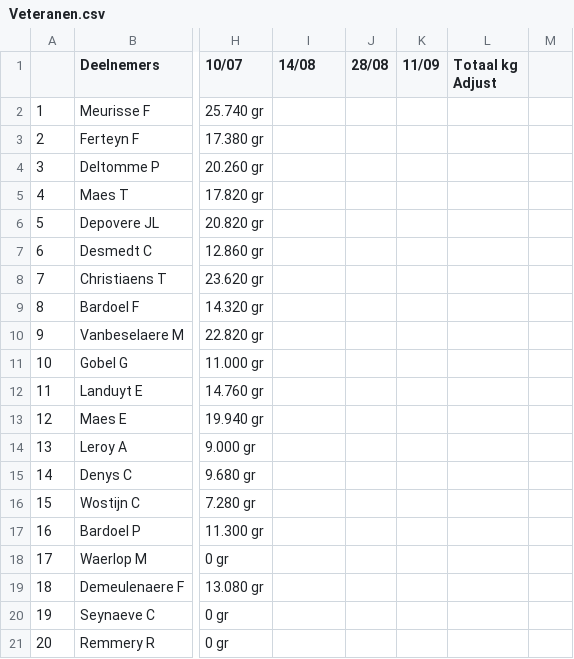
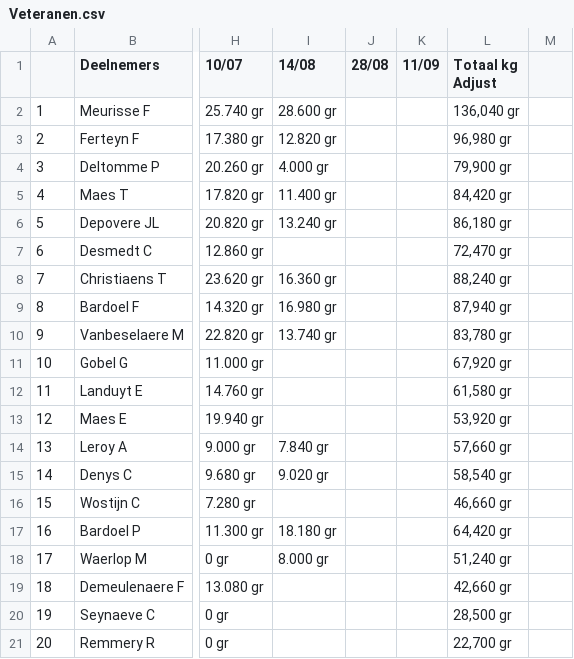
Before and after one commit to hengelsportshort-boop/KVVI, a CSV file: public/data/2026/Veteranen.csv, drawn as a sheet; only a part is shown, gaps mark what is left out; the diff covers the shown part only; the diff names each change by its address in the sheet, - before the commit and + after, or states it on an @@ line.

Commit message:
*KVVI data sync* public/data/2026/Veteranen.csv

```diff
--- a/public/data/2026/Veteranen.csv
+++ b/public/data/2026/Veteranen.csv
-I2 (14/08): (empty)
+I2 (14/08): 28.600 gr
-L2 (Totaal kg Adjust): (empty)
+L2 (Totaal kg Adjust): 136,040 gr
-I3 (14/08): (empty)
+I3 (14/08): 12.820 gr
-L3 (Totaal kg Adjust): (empty)
+L3 (Totaal kg Adjust): 96,980 gr
-I4 (14/08): (empty)
+I4 (14/08): 4.000 gr
-L4 (Totaal kg Adjust): (empty)
+L4 (Totaal kg Adjust): 79,900 gr
-I5 (14/08): (empty)
+I5 (14/08): 11.400 gr
-L5 (Totaal kg Adjust): (empty)
+L5 (Totaal kg Adjust): 84,420 gr
-I6 (14/08): (empty)
+I6 (14/08): 13.240 gr
-L6 (Totaal kg Adjust): (empty)
+L6 (Totaal kg Adjust): 86,180 gr
-L7 (Totaal kg Adjust): (empty)
+L7 (Totaal kg Adjust): 72,470 gr
-I8 (14/08): (empty)
+I8 (14/08): 16.360 gr
-L8 (Totaal kg Adjust): (empty)
+L8 (Totaal kg Adjust): 88,240 gr
-I9 (14/08): (empty)
+I9 (14/08): 16.980 gr
-L9 (Totaal kg Adjust): (empty)
+L9 (Totaal kg Adjust): 87,940 gr
-I10 (14/08): (empty)
+I10 (14/08): 13.740 gr
-L10 (Totaal kg Adjust): (empty)
+L10 (Totaal kg Adjust): 83,780 gr
-L11 (Totaal kg Adjust): (empty)
+L11 (Totaal kg Adjust): 67,920 gr
-L12 (Totaal kg Adjust): (empty)
+L12 (Totaal kg Adjust): 61,580 gr
-L13 (Totaal kg Adjust): (empty)
+L13 (Totaal kg Adjust): 53,920 gr
-I14 (14/08): (empty)
+I14 (14/08): 7.840 gr
-L14 (Totaal kg Adjust): (empty)
+L14 (Totaal kg Adjust): 57,660 gr
-I15 (14/08): (empty)
+I15 (14/08): 9.020 gr
-L15 (Totaal kg Adjust): (empty)
+L15 (Totaal kg Adjust): 58,540 gr
-L16 (Totaal kg Adjust): (empty)
+L16 (Totaal kg Adjust): 46,660 gr
-I17 (14/08): (empty)
+I17 (14/08): 18.180 gr
-L17 (Totaal kg Adjust): (empty)
+L17 (Totaal kg Adjust): 64,420 gr
-I18 (14/08): (empty)
+I18 (14/08): 8.000 gr
-L18 (Totaal kg Adjust): (empty)
+L18 (Totaal kg Adjust): 51,240 gr
-L19 (Totaal kg Adjust): (empty)
+L19 (Totaal kg Adjust): 42,660 gr
-L20 (Totaal kg Adjust): (empty)
+L20 (Totaal kg Adjust): 28,500 gr
-L21 (Totaal kg Adjust): (empty)
+L21 (Totaal kg Adjust): 22,700 gr
```
Also changed, not shown: 12 edited cells elsewhere in this file.
